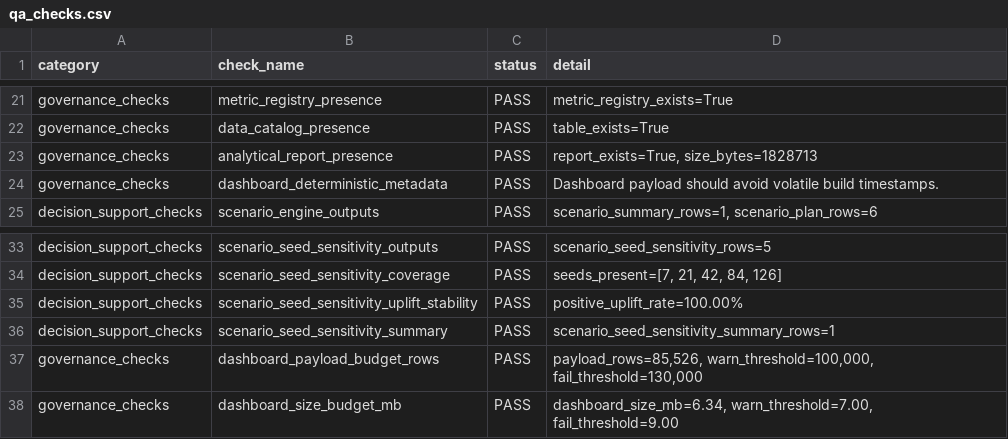
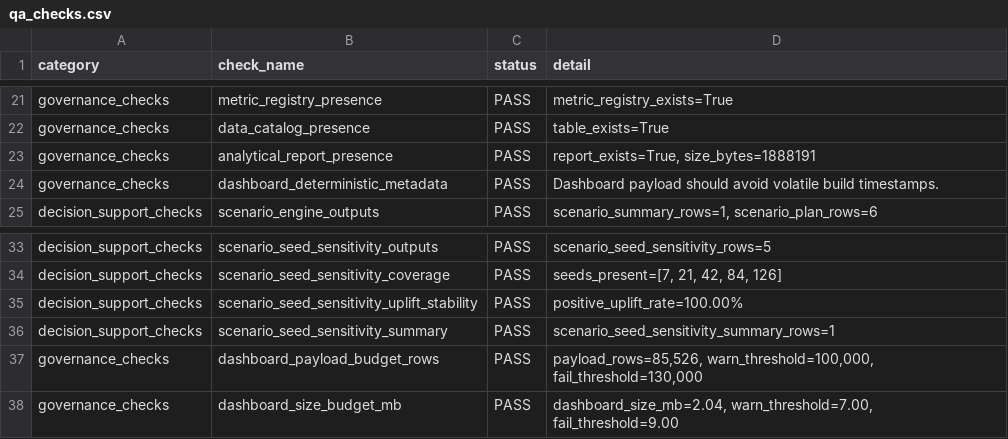
Before and after one commit to mfidalgomartins/revenue-unit-economics-system, a CSV file: outputs/tables/qa_checks.csv, drawn as a sheet; only a part is shown, gaps mark what is left out.

```diff
--- a/outputs/tables/qa_checks.csv
+++ b/outputs/tables/qa_checks.csv
@@ -22,3 +22,3 @@ governance_checks,metric_registry_presence,PASS,metric_registry_exists=True
 governance_checks,data_catalog_presence,PASS,table_exists=True
-governance_checks,analytical_report_presence,PASS,"report_exists=True, size_bytes=1828713"
+governance_checks,analytical_report_presence,PASS,"report_exists=True, size_bytes=1888191"
 governance_checks,dashboard_deterministic_metadata,PASS,Dashboard payload should avoid volatile build timestamps.
@@ -37,2 +37,2 @@ decision_support_checks,scenario_seed_sensitivity_summary,PASS,scenario_seed_sen
 governance_checks,dashboard_payload_budget_rows,PASS,"payload_rows=85,526, warn_threshold=100,000, fail_threshold=130,000"
-governance_checks,dashboard_size_budget_mb,PASS,"dashboard_size_mb=6.34, warn_threshold=7.00, fail_threshold=9.00"
+governance_checks,dashboard_size_budget_mb,PASS,"dashboard_size_mb=2.04, warn_threshold=7.00, fail_threshold=9.00"
```
Also changed, not shown: 8 other files.
